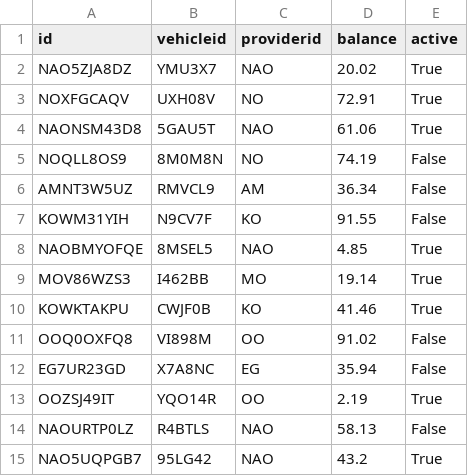
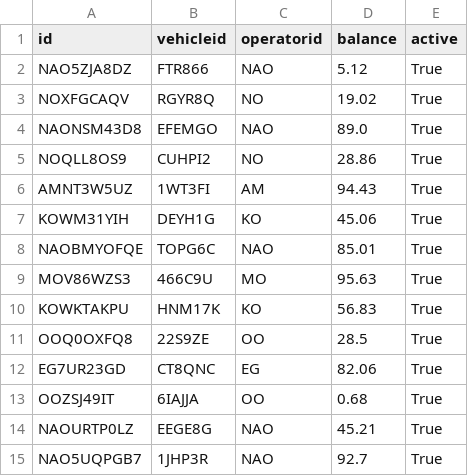
Before and after one commit to chriskar02/Tolltrax, a CSV file: back-end/dummy_data/transceiver.csv, drawn as a sheet; only a part is shown; the diff covers the shown part only.

Commit message:
transceiver csv and gen fix

```diff
--- a/back-end/dummy_data/transceiver.csv
+++ b/back-end/dummy_data/transceiver.csv
@@ -1,15 +1,15 @@
-id,vehicleid,providerid,balance,active
-NAO5ZJA8DZ,YMU3X7,NAO,20.02,True
-NOXFGCAQV,UXH08V,NO,72.91,True
-NAONSM43D8,5GAU5T,NAO,61.06,True
-NOQLL8OS9,8M0M8N,NO,74.19,False
-AMNT3W5UZ,RMVCL9,AM,36.34,False
-KOWM31YIH,N9CV7F,KO,91.55,False
-NAOBMYOFQE,8MSEL5,NAO,4.85,True
-MOV86WZS3,I462BB,MO,19.14,True
-KOWKTAKPU,CWJF0B,KO,41.46,True
-OOQ0OXFQ8,VI898M,OO,91.02,False
-EG7UR23GD,X7A8NC,EG,35.94,False
-OOZSJ49IT,YQO14R,OO,2.19,True
-NAOURTP0LZ,R4BTLS,NAO,58.13,False
-NAO5UQPGB7,95LG42,NAO,43.2,True
+id,vehicleid,operatorid,balance,active
+NAO5ZJA8DZ,FTR866,NAO,5.12,True
+NOXFGCAQV,RGYR8Q,NO,19.02,True
+NAONSM43D8,EFEMGO,NAO,89.0,True
+NOQLL8OS9,CUHPI2,NO,28.86,True
+AMNT3W5UZ,1WT3FI,AM,94.43,True
+KOWM31YIH,DEYH1G,KO,45.06,True
+NAOBMYOFQE,TOPG6C,NAO,85.01,True
+MOV86WZS3,466C9U,MO,95.63,True
+KOWKTAKPU,HNM17K,KO,56.83,True
+OOQ0OXFQ8,22S9ZE,OO,28.5,True
+EG7UR23GD,CT8QNC,EG,82.06,True
+OOZSJ49IT,6IAJJA,OO,0.68,True
+NAOURTP0LZ,EEGE8G,NAO,45.21,True
+NAO5UQPGB7,1JHP3R,NAO,92.7,True
```
Also changed, not shown: 89 edited cells elsewhere in this file, back-end/dummy_data/passwords.csv, back-end/dummy_data/users.csv, 2 other files.
